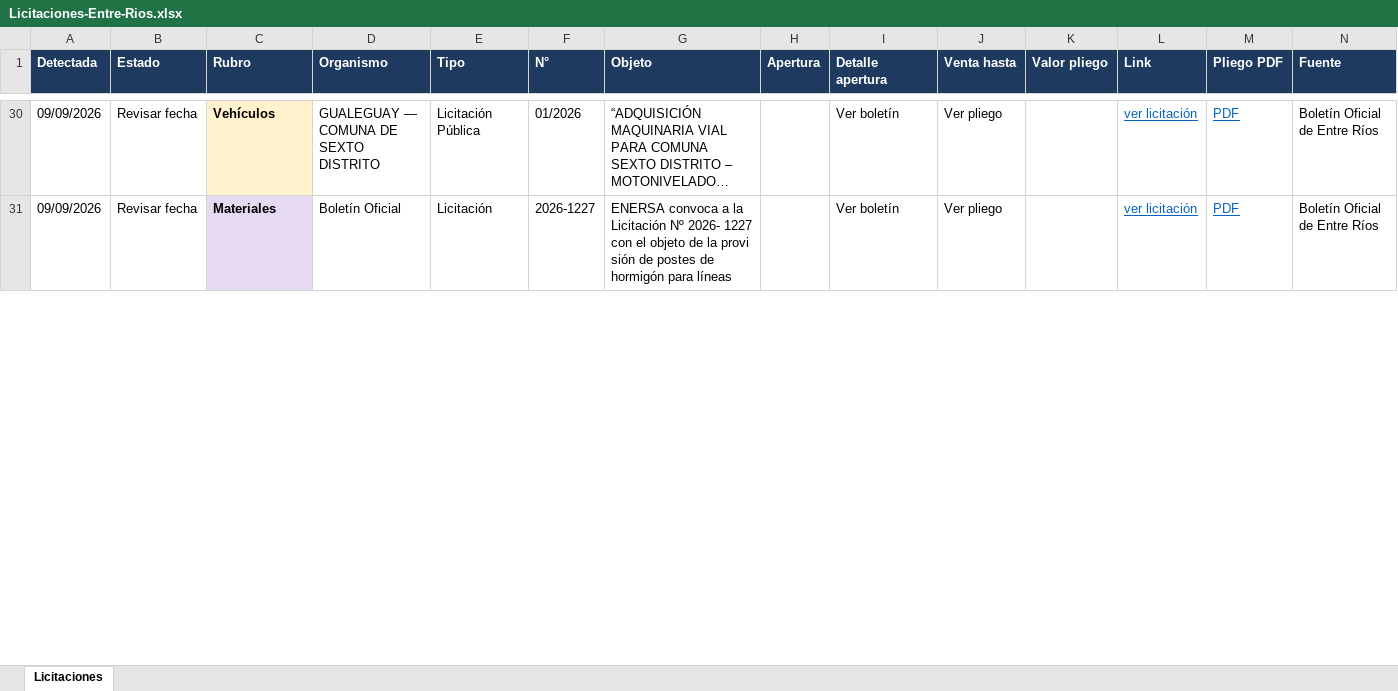
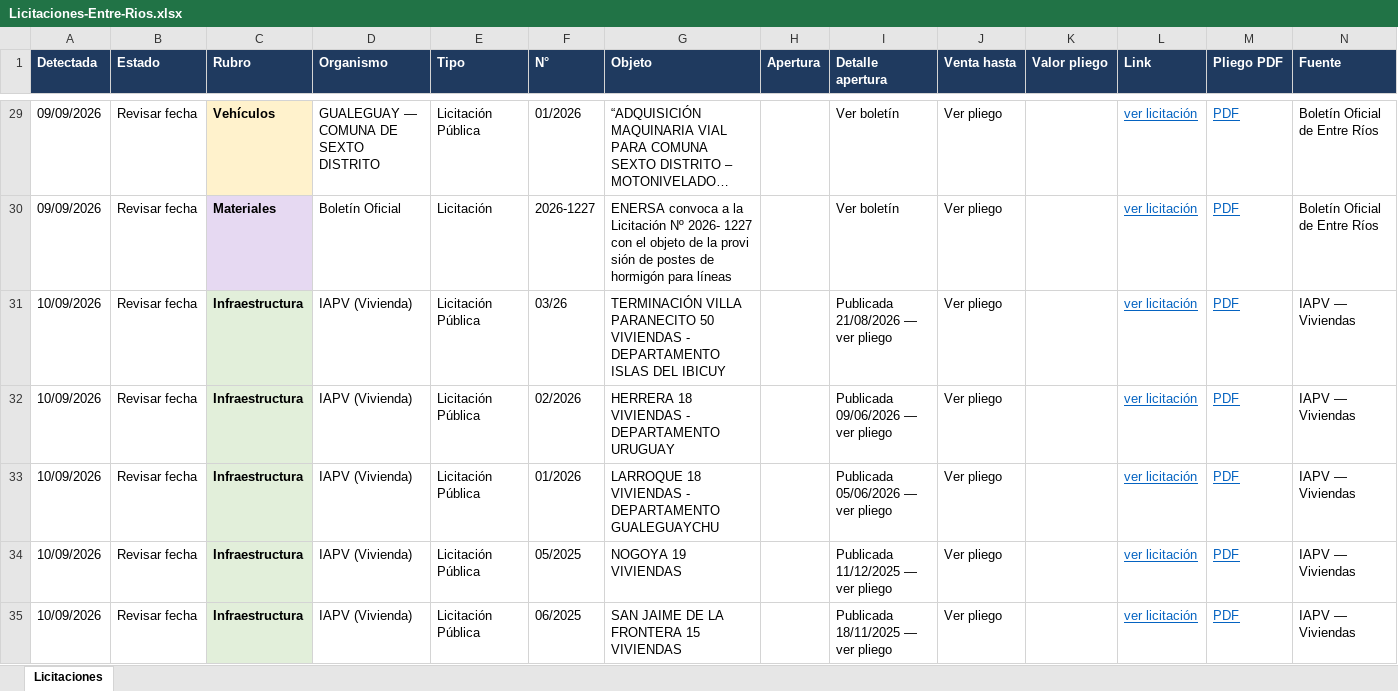
Before and after one commit to delfivit/lic-ER, an Excel workbook: Licitaciones-Entre-Rios.xlsx, sheet Licitaciones, drawn as a sheet; only a part is shown, gaps mark what is left out; long unchanged cells end in …; values as stored, in another font and other column widths than the file's, no borders; the diff covers the shown part only; the diff names each change by its address in the sheet, - before the commit and + after, or states it on an @@ line.

Commit message:
Licitaciones desde la Mac (incluye Paraná) - 10/09/2026 08:00

```diff
--- a/Licitaciones-Entre-Rios.xlsx (sheet Licitaciones)
+++ b/Licitaciones-Entre-Rios.xlsx (sheet Licitaciones)
+row 31: 10/09/2026 | Revisar fecha | Infraestructura | IAPV (Vivienda) | Licitación Pública | 03/26 | TERMINACIÓN VILLA PARANECITO 50 VIVIENDAS - DEPARTAMENTO ISLAS DEL IBICUY |  | Publicada 21/08/2026 — ver pliego | Ver pliego |  | ver licitación | PDF | IAPV — Viviendas
+row 32: 10/09/2026 | Revisar fecha | Infraestructura | IAPV (Vivienda) | Licitación Pública | 02/2026 | HERRERA 18 VIVIENDAS - DEPARTAMENTO URUGUAY |  | Publicada 09/06/2026 — ver pliego | Ver pliego |  | ver licitación | PDF | IAPV — Viviendas
+row 33: 10/09/2026 | Revisar fecha | Infraestructura | IAPV (Vivienda) | Licitación Pública | 01/2026 | LARROQUE 18 VIVIENDAS - DEPARTAMENTO GUALEGUAYCHU |  | Publicada 05/06/2026 — ver pliego | Ver pliego |  | ver licitación | PDF | IAPV — Viviendas
+row 34: 10/09/2026 | Revisar fecha | Infraestructura | IAPV (Vivienda) | Licitación Pública | 05/2025 | NOGOYA 19 VIVIENDAS |  | Publicada 11/12/2025 — ver pliego | Ver pliego |  | ver licitación | PDF | IAPV — Viviendas
+row 35: 10/09/2026 | Revisar fecha | Infraestructura | IAPV (Vivienda) | Licitación Pública | 06/2025 | SAN JAIME DE LA FRONTERA 15 VIVIENDAS |  | Publicada 18/11/2025 — ver pliego | Ver pliego |  | ver licitación | PDF | IAPV — Viviendas
```
Also changed, not shown: 3 added rows, 1 removed row and 1 edited cell elsewhere in this sheet, hidden cells, 2 other files.
